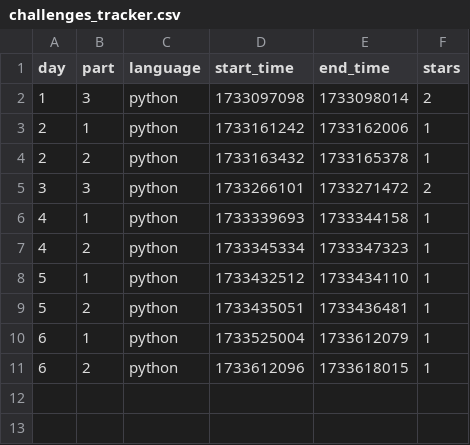
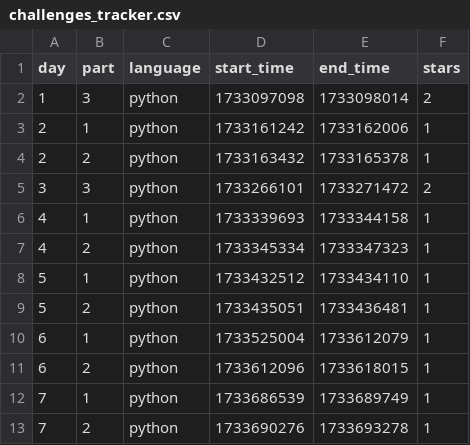
Before and after one commit to e-suru/adoc-2024, a CSV file: challenges_tracker.csv, drawn as a sheet.

```diff
--- a/challenges_tracker.csv
+++ b/challenges_tracker.csv
@@ -11 +11,3 @@ day,part,language,start_time,end_time,stars
 6,2,python,1733612096,1733618015,1
+7,1,python,1733686539,1733689749,1
+7,2,python,1733690276,1733693278,1
```
Also changed, not shown: 5 other files.
